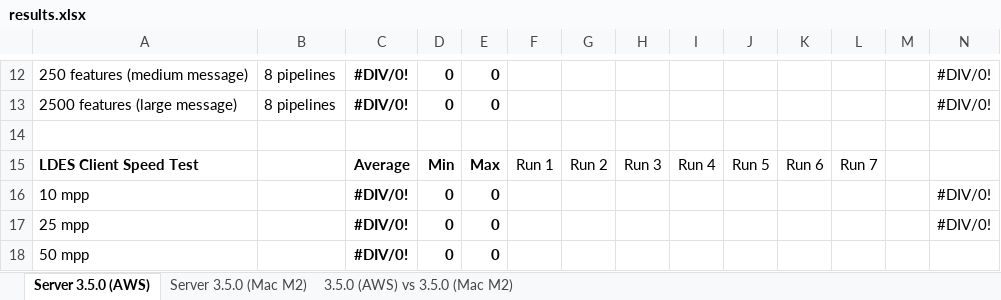
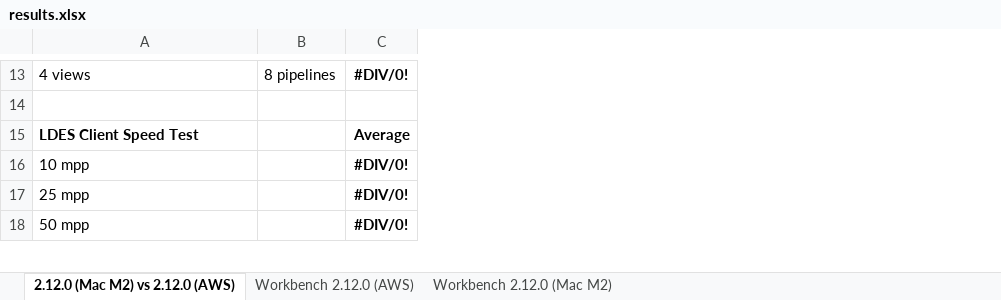
Before and after one commit to Informatievlaanderen/VSDS-LDES-performance-testing, an Excel workbook: load-testing/workbench/results.xlsx, sheet 2.12.0 (Mac M2) vs 2.12.0 (AWS), drawn as a sheet; only a part is shown, gaps mark what is left out; values as stored, in another font and other column widths than the file's, no borders; removed rows and columns are numbered as before the commit, all else as after; the diff covers the shown part only; the diff names each change by its address in the sheet, - before the commit and + after, or states it on an @@ line.

```diff
--- a/load-testing/workbench/results.xlsx (sheet 2.12.0 (Mac M2) vs 2.12.0 (AWS))
+++ b/load-testing/workbench/results.xlsx (sheet 2.12.0 (Mac M2) vs 2.12.0 (AWS))
-sheet tab: Server 3.5.0 (AWS)
+sheet tab: 2.12.0 (Mac M2) vs 2.12.0 (AWS)
-sheet tab: Server 3.5.0 (Mac M2)
+sheet tab: Workbench 2.12.0 (AWS)
-sheet tab: 3.5.0 (AWS) vs 3.5.0 (Mac M2)
+sheet tab: Workbench 2.12.0 (Mac M2)
-column D, row 12: 0; rows 15-18: Min | 0 | 0 | 0
-column E, row 12: 0; rows 15-18: Max | 0 | 0 | 0
-column F, row 15: Run 1
-column G, row 15: Run 2
-column H, row 15: Run 3
-column I, row 15: Run 4
-column J, row 15: Run 5
-column K, row 15: Run 6
-column L, row 15: Run 7
-column M, empty
-column N, row 12: #DIV/0!; rows 16-17: #DIV/0! | #DIV/0!
-A13: 250 features (medium message)
+A13: 4 views
-row 13: 2500 features (large message) | 8 pipelines | #DIV/0! | 0 | 0 |  |  |  |  |  |  |  |  | #DIV/0!
```
Also changed, not shown: 10 added rows, 9 removed rows and 2 edited cells elsewhere in this sheet, sheet Workbench 2.12.0 (AWS), sheet Workbench 2.12.0 (Mac M2), formulas that keep their value.
